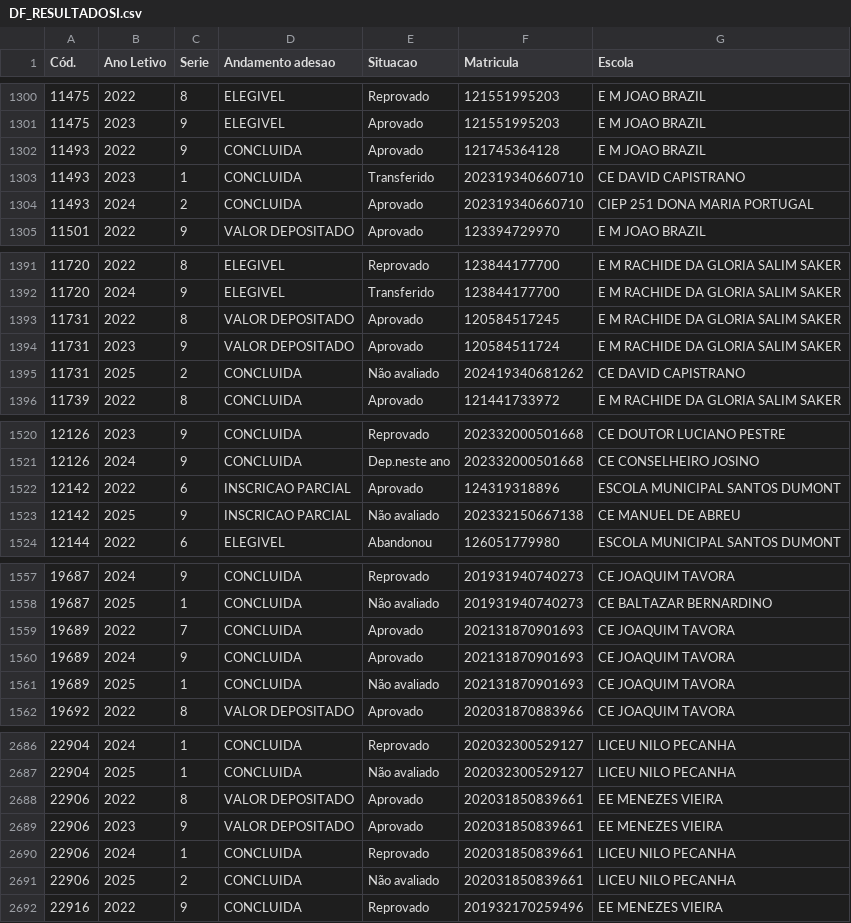
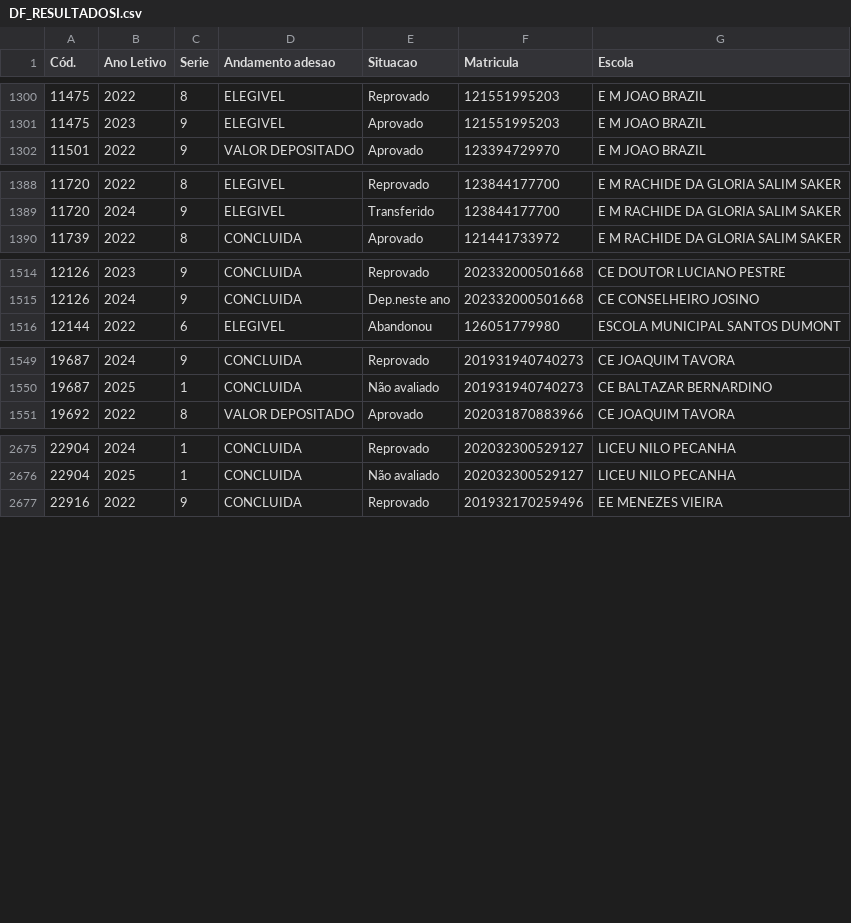
Before and after one commit to DesenvCaeta/DesenvCaeta, a CSV file: DF_RESULTADOSI.csv, drawn as a sheet; only a part is shown, gaps mark what is left out; the diff covers the shown part only.

```diff
--- a/DF_RESULTADOSI.csv
+++ b/DF_RESULTADOSI.csv
@@ -1301,5 +1301,2 @@ Cód.,Ano Letivo,Serie,Andamento adesao,Situacao,Matricula,Escola
 11475,2023,9,ELEGIVEL,Aprovado,121551995203,E M JOAO BRAZIL
-11493,2022,9,CONCLUIDA,Aprovado,121745364128,E M JOAO BRAZIL
-11493,2023,1,CONCLUIDA,Transferido,202319340660710,CE DAVID CAPISTRANO
-11493,2024,2,CONCLUIDA,Aprovado,202319340660710,CIEP 251 DONA MARIA PORTUGAL
 11501,2022,9,VALOR DEPOSITADO,Aprovado,123394729970,E M JOAO BRAZIL
@@ -1392,5 +1389,2 @@ Cód.,Ano Letivo,Serie,Andamento adesao,Situacao,Matricula,Escola
 11720,2024,9,ELEGIVEL,Transferido,123844177700,E M RACHIDE DA GLORIA SALIM SAKER
-11731,2022,8,VALOR DEPOSITADO,Aprovado,120584517245,E M RACHIDE DA GLORIA SALIM SAKER
-11731,2023,9,VALOR DEPOSITADO,Aprovado,120584511724,E M RACHIDE DA GLORIA SALIM SAKER
-11731,2025,2,CONCLUIDA,Não avaliado,202419340681262,CE DAVID CAPISTRANO
 11739,2022,8,CONCLUIDA,Aprovado,121441733972,E M RACHIDE DA GLORIA SALIM SAKER
@@ -1521,4 +1515,2 @@ Cód.,Ano Letivo,Serie,Andamento adesao,Situacao,Matricula,Escola
 12126,2024,9,CONCLUIDA,Dep.neste ano,202332000501668,CE CONSELHEIRO JOSINO
-12142,2022,6,INSCRICAO PARCIAL,Aprovado,124319318896,ESCOLA MUNICIPAL SANTOS DUMONT
-12142,2025,9,INSCRICAO PARCIAL,Não avaliado,202332150667138,CE MANUEL DE ABREU
 12144,2022,6,ELEGIVEL,Abandonou,126051779980,ESCOLA MUNICIPAL SANTOS DUMONT
@@ -1558,5 +1550,2 @@ Cód.,Ano Letivo,Serie,Andamento adesao,Situacao,Matricula,Escola
 19687,2025,1,CONCLUIDA,Não avaliado,201931940740273,CE BALTAZAR BERNARDINO
-19689,2022,7,CONCLUIDA,Aprovado,202131870901693,CE JOAQUIM TAVORA
-19689,2024,9,CONCLUIDA,Aprovado,202131870901693,CE JOAQUIM TAVORA
-19689,2025,1,CONCLUIDA,Não avaliado,202131870901693,CE JOAQUIM TAVORA
 19692,2022,8,VALOR DEPOSITADO,Aprovado,202031870883966,CE JOAQUIM TAVORA
@@ -2687,6 +2676,2 @@ Cód.,Ano Letivo,Serie,Andamento adesao,Situacao,Matricula,Escola
 22904,2025,1,CONCLUIDA,Não avaliado,202032300529127,LICEU NILO PECANHA
-22906,2022,8,VALOR DEPOSITADO,Aprovado,202031850839661,EE MENEZES VIEIRA
-22906,2023,9,VALOR DEPOSITADO,Aprovado,202031850839661,EE MENEZES VIEIRA
-22906,2024,1,CONCLUIDA,Reprovado,202031850839661,LICEU NILO PECANHA
-22906,2025,2,CONCLUIDA,Não avaliado,202031850839661,LICEU NILO PECANHA
 22916,2022,9,CONCLUIDA,Reprovado,201932170259496,EE MENEZES VIEIRA
```
Also changed, not shown: 5 removed rows and 10 edited cells elsewhere in this file, DF_ALUNOS.csv, DF_ALUNOSI.csv, 10 other files.
